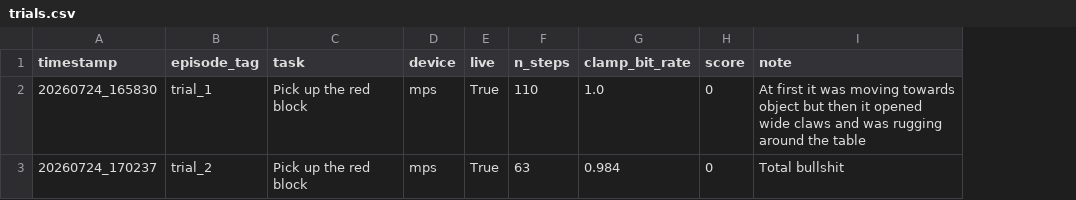
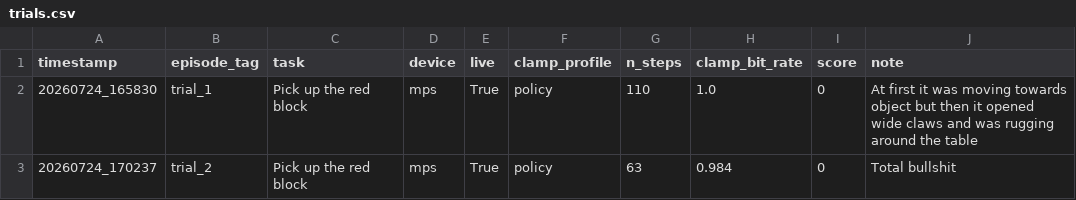
Before and after one commit to aniketmallick/robotics_research_arm_ani, a CSV file: experiments/s2_zero_shot/trials.csv, drawn as a sheet; the diff names each change by its address in the sheet, - before the commit and + after, or states it on an @@ line.

Commit message:
s3 eval: clamp profile flag, 90s cap, fine-tuned stats routing
Three fixes so experiments/s2_zero_shot/ can evaluate a FINE-TUNED SmolVLA
checkpoint instead of only the zero-shot base.

1. clamp profile in the audit trail. The --clamp-profile {policy,recorded} flag
   (default policy) already resolved through armani.safety.clamp_action and the
   banner; it is now recorded per step in the episode JSONL and as a column in
   trials.csv. The two closed S2 rows are backfilled "policy" — what they ran
   under. append_trial_row refuses a stale header instead of writing our column
   order under theirs, and a refusal after a scored live trial prints the row
   rather than losing it. Recorded still fails closed with no fallback table.

2. MAX_EPISODE_SECONDS 30 -> 90 (DEFAULT_HZ/DEFAULT_SECONDS unchanged). The
   demos are 30 fps / ~600 waypoints and the loop runs one waypoint per step at
   --hz, so ~60 s; 30 s ended the pick before the grasp. Valid because the
   policy has n_obs_steps: 1 — no history, no velocity term — so 10 Hz playback
   preserves the trajectory and only wall-clock changes.

3. normalization stats. Measured: the fine-tuned checkpoint's pipelines already
   hold bare-keyed stats with its own MEAN_STD, so "stats=so100 (routed [])" was
   a stale LABEL, not wrong maths. The label now names the source, and the
   base/fine-tuned split is structural: base routes a pretraining dataset,
   fine-tuned never routes and refuses to run without its own stats. The banner
   echoes the action mean/std actually in the send path, and names the spike.

Verified headless (--no-arm --synthetic-frame, no motor motion): recorded ->
0/813 clamp bites; policy -> 331/810 (41%), all wrist_flex. 459 tests pass in
the demo env, 73 in lerobot-vla.

```diff
--- a/experiments/s2_zero_shot/trials.csv
+++ b/experiments/s2_zero_shot/trials.csv
+column F (clamp_profile), rows 2-3: policy | policy
```
Also changed, not shown: 7 other files.
